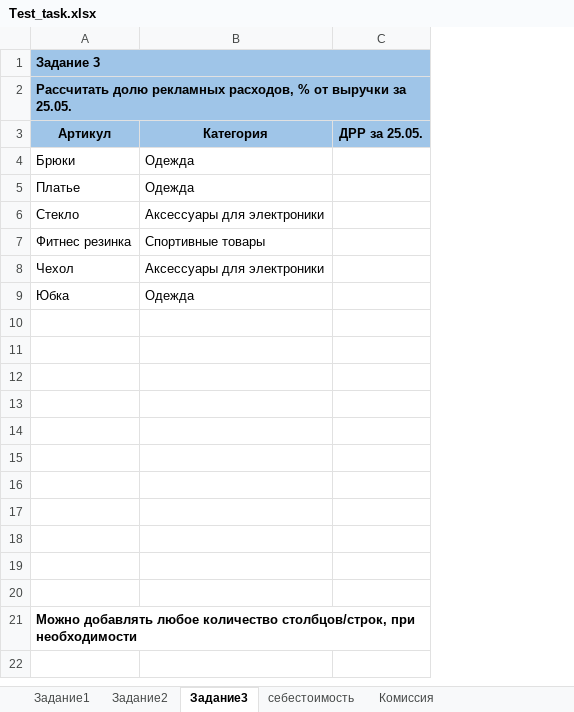
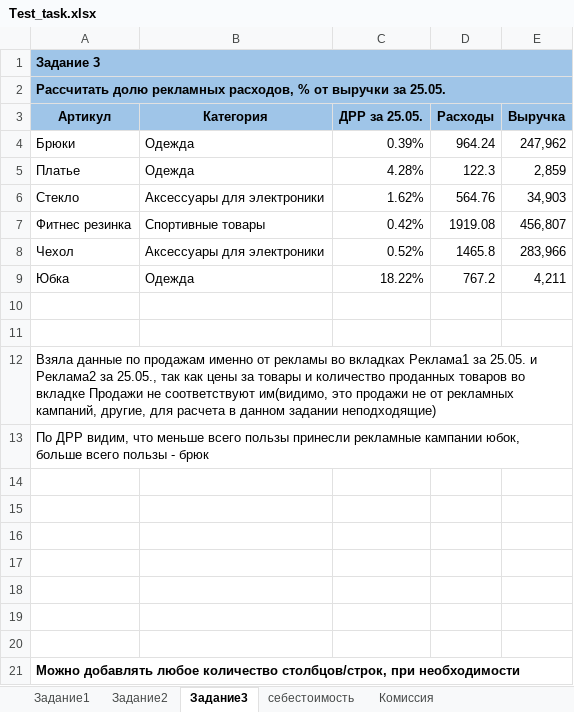
Before and after one commit to ElenaPhoenix/Excel, an Excel workbook: E_tables/Test_task.xlsx, sheet Задание3, drawn as a sheet; values as stored, in another font and other column widths than the file's, no borders; table styles not drawn; the diff names each change by its address in the sheet, - before the commit and + after, or states it on an @@ line.

```diff
--- a/E_tables/Test_task.xlsx (sheet Задание3)
+++ b/E_tables/Test_task.xlsx (sheet Задание3)
+column D (Расходы), rows 4-9: 964.24 | 122.3 | 564.76 | 1919.08 | 1465.8 | 767.2
+column E (Выручка), rows 4-9: 247,962 | 2,859 | 34,903 | 456,807 | 283,966 | 4,211
-C4 (ДРР за 25.05.): (empty)
+C4 (ДРР за 25.05.): 0.39%
-C5 (ДРР за 25.05.): (empty)
+C5 (ДРР за 25.05.): 4.28%
-C6 (ДРР за 25.05.): (empty)
+C6 (ДРР за 25.05.): 1.62%
-C7 (ДРР за 25.05.): (empty)
+C7 (ДРР за 25.05.): 0.42%
-C8 (ДРР за 25.05.): (empty)
+C8 (ДРР за 25.05.): 0.52%
-C9 (ДРР за 25.05.): (empty)
+C9 (ДРР за 25.05.): 18.22%
-A12 (Артикул): (empty)
+A12 (Артикул): Взяла данные по продажам именно от рекламы во вкладках Реклама1 за 25.05. и Реклама2 за 25.05., так как цены за товары и количество проданных товаров во вкладке Продажи не соответствуют им(видимо, это продажи не от рекламных кампаний, другие, для расчета в данном задании неподходящие)
-A13 (Артикул): (empty)
+A13 (Артикул): По ДРР видим, что меньше всего пользы принесли рекламные кампании юбок, больше всего пользы - брюк
```
Also changed, not shown: sheet Задание2, sheet Реклама1 за 25.05., sheet Задание1, sheet Реклама2 за 25.05., sheet Комиссия.
